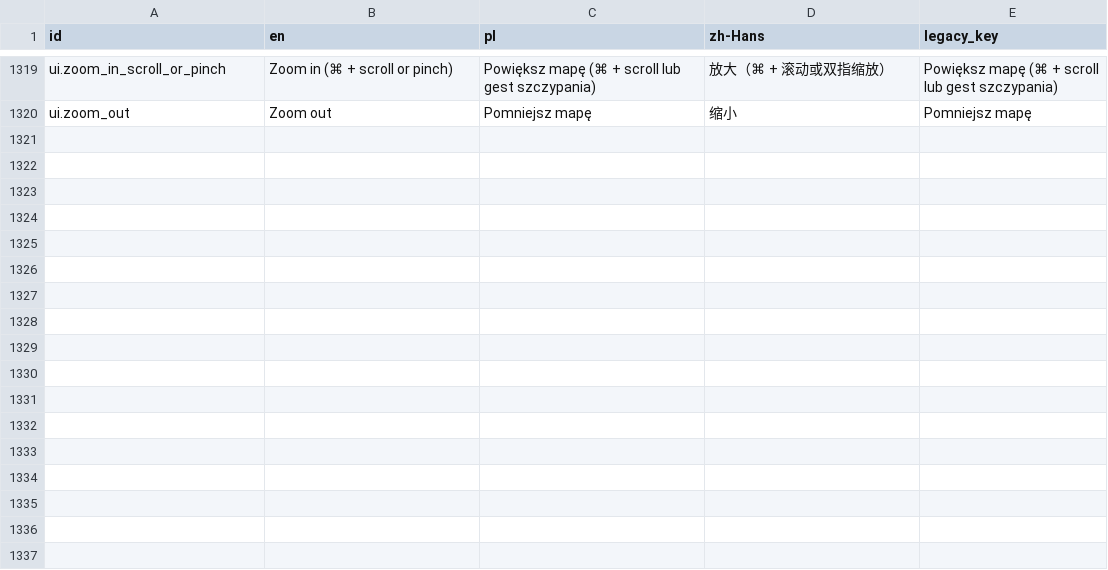
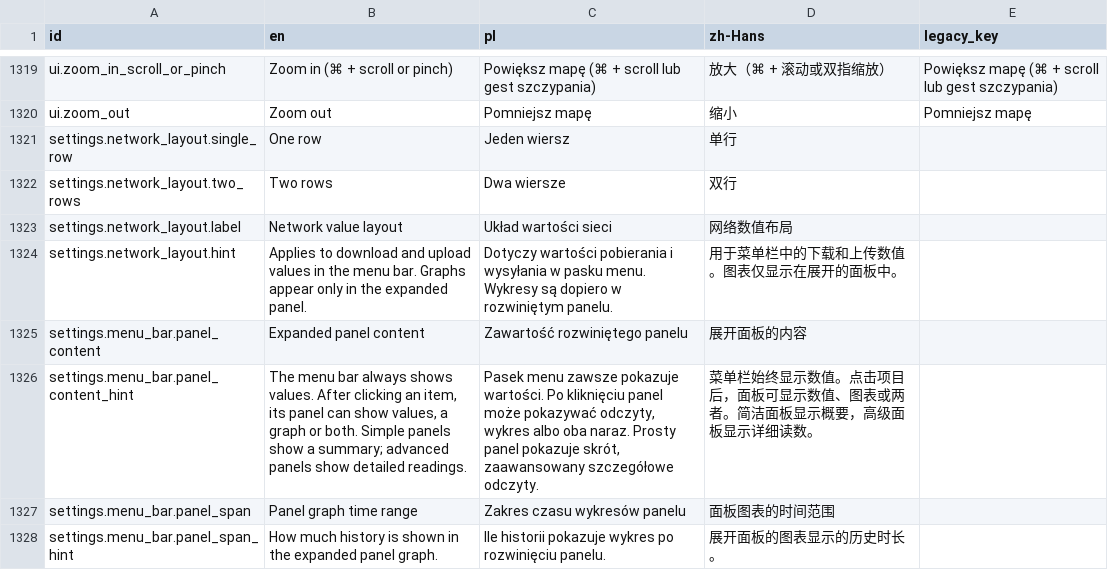
Before and after one commit to slawek19926/Vitals, a CSV file: Sources/App/Localization/translations.csv, drawn as a sheet; only a part is shown, gaps mark what is left out; the diff names each change by its address in the sheet, - before the commit and + after, or states it on an @@ line.

Commit message:
Make menu bar values compact and move graphs into expanded panels
Add optional single-row and two-row network rate layouts while keeping all collapsed menu bar items limited to icons and values. Measure native status cells using representative longest readings and reduce padding so values stay aligned without oversized gaps.

Apply value-only, graph-only and combined presentation modes to expanded simple and advanced panels. Keep both values and graphs as the default independently of legacy menu bar preferences, respect the selected history range and refresh panel presentation when settings change.

Localize the new controls in Polish, English and Simplified Chinese. Add coverage for layout switching, stable widths, long readings, preference compatibility and live graph data in expanded panels.

Validation: all 97 debug regression tests passed; signed Release packaging and localization validation succeeded. The local build was installed and confirmed working on this Mac.

```diff
--- a/Sources/App/Localization/translations.csv
+++ b/Sources/App/Localization/translations.csv
+row 1321: settings.network_layout.single_row | One row | Jeden wiersz | 单行
+row 1322: settings.network_layout.two_rows | Two rows | Dwa wiersze | 双行
+row 1323: settings.network_layout.label | Network value layout | Układ wartości sieci | 网络数值布局
+row 1324: settings.network_layout.hint | Applies to download and upload values in the menu bar. Graphs appear only in the expanded panel. | Dotyczy wartości pobierania i wysyłania w pasku menu. Wykresy są dopiero w rozwiniętym panelu. | 用于菜单栏中的下载和上传数值。图表仅显示在展开的面板中。
+row 1325: settings.menu_bar.panel_content | Expanded panel content | Zawartość rozwiniętego panelu | 展开面板的内容
+row 1326: settings.menu_bar.panel_content_hint | The menu bar always shows values. After clicking an item, its panel can show values, a graph or both. Simple panels show a summary; advanced panels show detailed readings. | Pasek menu zawsze pokazuje wartości. Po kliknięciu panel może pokazywać odczyty, wykres albo oba naraz. Prosty panel pokazuje skrót, zaawansowany szczegółowe odczyty. | 菜单栏始终显示数值。点击项目后，面板可显示数值、图表或两者。简洁面板显示概要，高级面板显示详细读数。
+row 1327: settings.menu_bar.panel_span | Panel graph time range | Zakres czasu wykresów panelu | 面板图表的时间范围
+row 1328: settings.menu_bar.panel_span_hint | How much history is shown in the expanded panel graph. | Ile historii pokazuje wykres po rozwinięciu panelu. | 展开面板的图表显示的历史时长。
```
Also changed, not shown: 7 other files.
